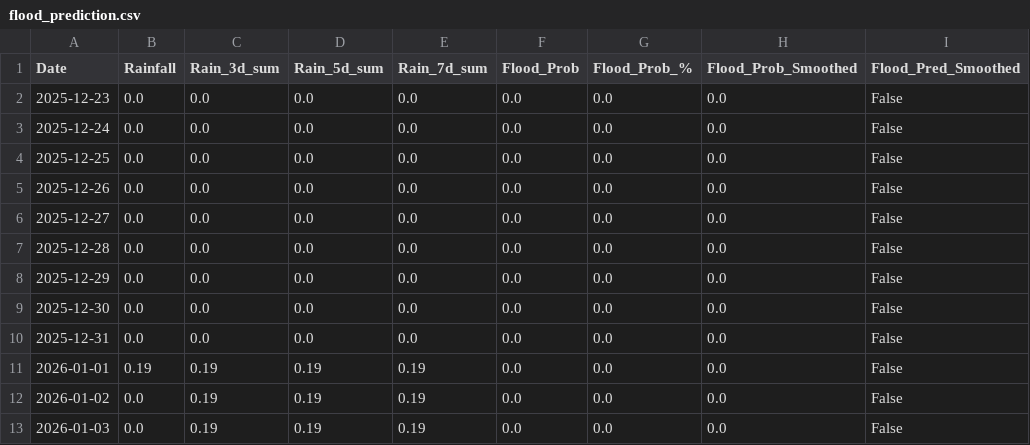
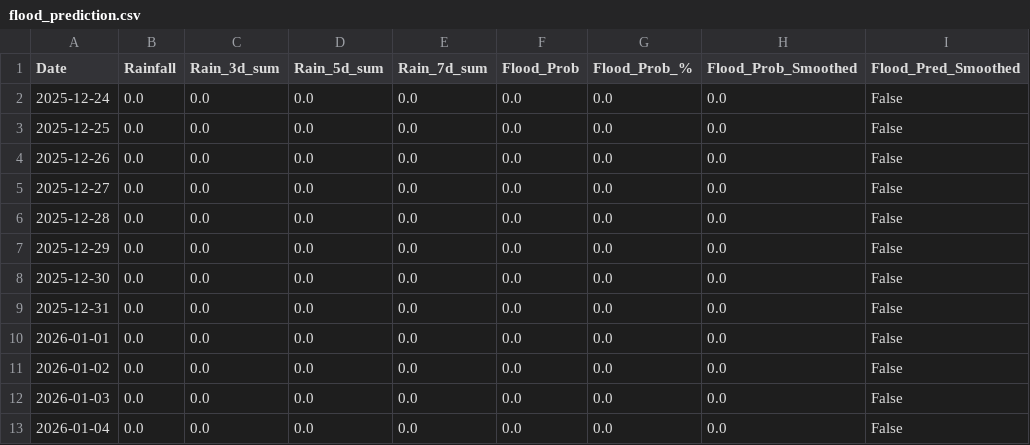
Before and after one commit to keshavkhandelwal13/Matsya-Flood-detector, a CSV file: backend/csv_generator/flood_prediction.csv, drawn as a sheet.

```diff
--- a/backend/csv_generator/flood_prediction.csv
+++ b/backend/csv_generator/flood_prediction.csv
@@ -1,3 +1,2 @@
 Date,Rainfall,Rain_3d_sum,Rain_5d_sum,Rain_7d_sum,Flood_Prob,Flood_Prob_%,Flood_Prob_Smoothed,Flood_Pred_Smoothed
-2025-12-23,0.0,0.0,0.0,0.0,0.0,0.0,0.0,False
 2025-12-24,0.0,0.0,0.0,0.0,0.0,0.0,0.0,False
@@ -10,4 +9,5 @@ Date,Rainfall,Rain_3d_sum,Rain_5d_sum,Rain_7d_sum,Flood_Prob,Flood_Prob_%,Flood_
 2025-12-31,0.0,0.0,0.0,0.0,0.0,0.0,0.0,False
-2026-01-01,0.19,0.19,0.19,0.19,0.0,0.0,0.0,False
-2026-01-02,0.0,0.19,0.19,0.19,0.0,0.0,0.0,False
-2026-01-03,0.0,0.19,0.19,0.19,0.0,0.0,0.0,False
+2026-01-01,0.0,0.0,0.0,0.0,0.0,0.0,0.0,False
+2026-01-02,0.0,0.0,0.0,0.0,0.0,0.0,0.0,False
+2026-01-03,0.0,0.0,0.0,0.0,0.0,0.0,0.0,False
+2026-01-04,0.0,0.0,0.0,0.0,0.0,0.0,0.0,False
```
Also changed, not shown: backend/flood_detector/flood_forecast.csv, 3 other files.
